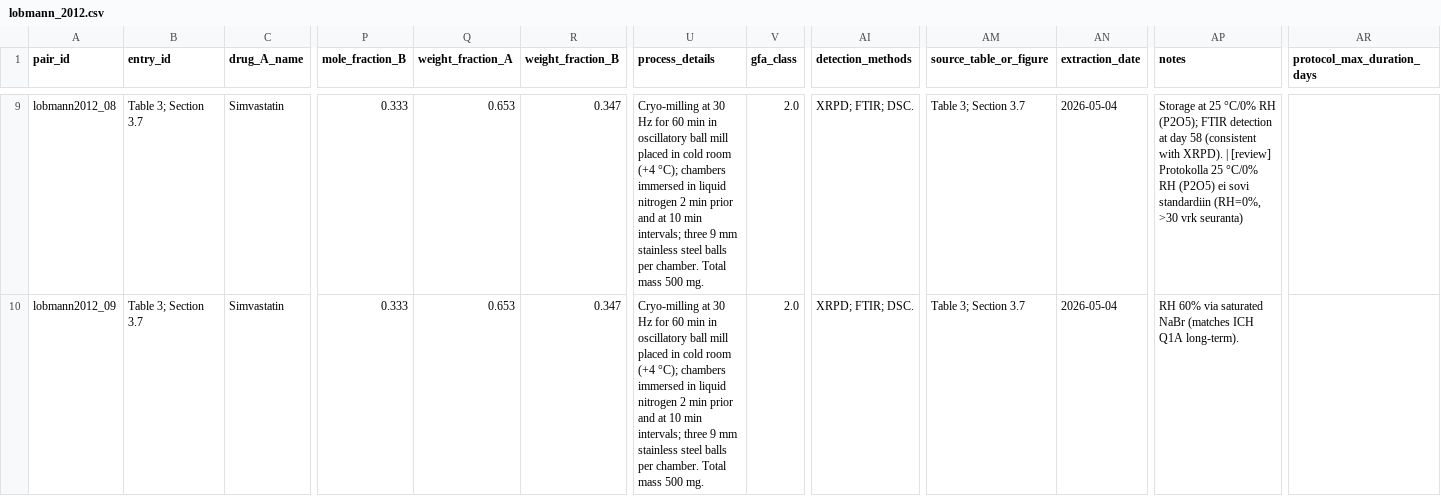
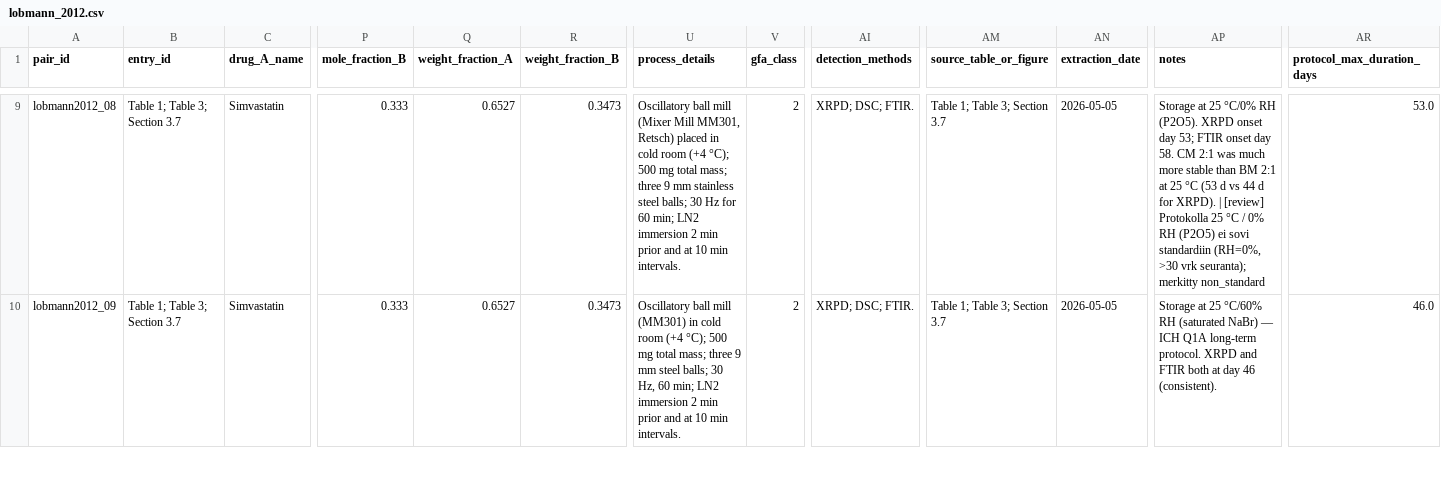
Before and after one commit to oswaldiko72-boop/coamorphous, a CSV file: data/interim/lobmann_2012.csv, drawn as a sheet; only a part is shown, gaps mark what is left out; the diff covers the shown part only; the diff names each change by its address in the sheet, - before the commit and + after, or states it on an @@ line.

```diff
--- a/data/interim/lobmann_2012.csv
+++ b/data/interim/lobmann_2012.csv
-B9:B10 (entry_id): Table 3; Section 3.7
+B9:B10 (entry_id): Table 1; Table 3; Section 3.7
-Q9:Q10 (weight_fraction_A): 0.653
+Q9:Q10 (weight_fraction_A): 0.6527
-R9:R10 (weight_fraction_B): 0.347
+R9:R10 (weight_fraction_B): 0.3473
-U9 (process_details): Cryo-milling at 30 Hz for 60 min in oscillatory ball mill placed in cold room (+4 °C); chambers immersed in liquid nitrogen 2 min prior and at 10 min intervals; three 9 mm stainless steel balls per chamber. Total mass 500 mg.
+U9 (process_details): Oscillatory ball mill (Mixer Mill MM301, Retsch) placed in cold room (+4 °C); 500 mg total mass; three 9 mm stainless steel balls; 30 Hz for 60 min; LN2 immersion 2 min prior and at 10 min intervals.
-V9:V10 (gfa_class): 2.0
+V9:V10 (gfa_class): 2
-AI9:AI10 (detection_methods): XRPD; FTIR; DSC.
+AI9:AI10 (detection_methods): XRPD; DSC; FTIR.
-AM9:AM10 (source_table_or_figure): Table 3; Section 3.7
+AM9:AM10 (source_table_or_figure): Table 1; Table 3; Section 3.7
-AN9:AN10 (extraction_date): 2026-05-04
+AN9:AN10 (extraction_date): 2026-05-05
-AP9 (notes): …°C/0% RH (P2O5); FTIR detection at day 58 (consistent with XRPD). | [review] Protokolla 25 °C/0% RH (P2O5) ei sovi standardiin (RH=0%, >30 vrk seuranta)
+AP9 (notes): …°C/0% RH (P2O5). XRPD onset day 53; FTIR onset day 58. CM 2:1 was much more stable than BM 2:1 at 25 °C (53 d vs 44 d for XRPD). | [review] Protokolla 25 °C / 0% RH (P2O5) ei sovi standardiin (RH=0%, >30 vrk seuranta); merkitty non_standard
-AR9 (protocol_max_duration_days): (empty)
+AR9 (protocol_max_duration_days): 53.0
-U10 (process_details): Cryo-milling at 30 Hz for 60 min in oscillatory ball mill placed in cold room (+4 °C); chambers immersed in liquid nitrogen 2 min prior and at 10 min intervals; three 9 mm stainless steel balls per chamber. Total mass 500 mg.
+U10 (process_details): Oscillatory ball mill (MM301) in cold room (+4 °C); 500 mg total mass; three 9 mm steel balls; 30 Hz, 60 min; LN2 immersion 2 min prior and at 10 min intervals.
-AP10 (notes): RH 60% via saturated NaBr (matches ICH Q1A long-term).
+AP10 (notes): Storage at 25 °C/60% RH (saturated NaBr) — ICH Q1A long-term protocol. XRPD and FTIR both at day 46 (consistent).
-AR10 (protocol_max_duration_days): (empty)
+AR10 (protocol_max_duration_days): 46.0
```
Also changed, not shown: 118 edited cells elsewhere in this file, 2 other files.
